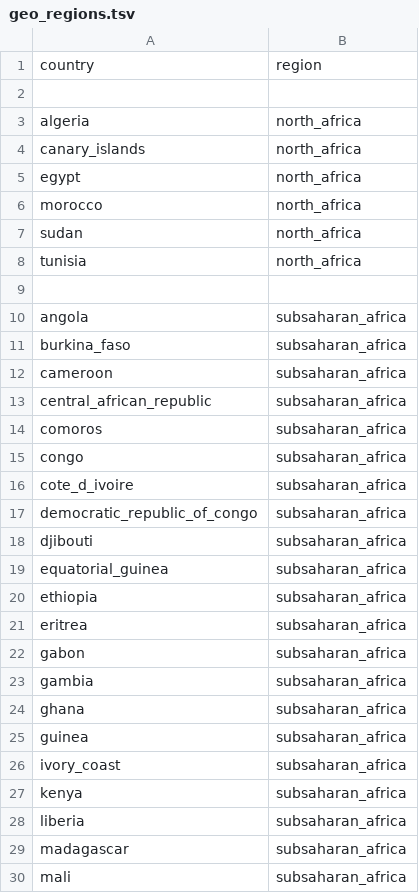
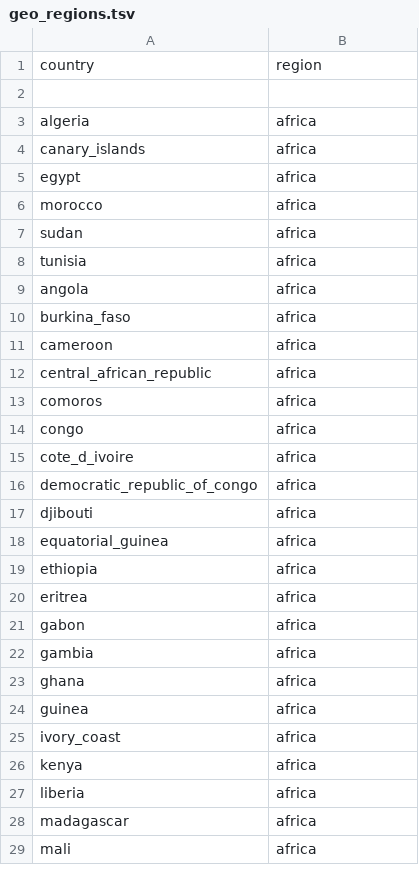
Before and after one commit to nextstrain/fauna, a TSV file: source-data/geo_regions.tsv, drawn as a sheet; only a part is shown; the diff covers the shown part only.

Commit message:
Further collapse to 10 regions

```diff
--- a/source-data/geo_regions.tsv
+++ b/source-data/geo_regions.tsv
@@ -2,29 +2,28 @@ country	region
 
-algeria	north_africa
-canary_islands	north_africa
-egypt	north_africa
-morocco	north_africa
-sudan	north_africa
-tunisia	north_africa
-
-angola	subsaharan_africa
-burkina_faso	subsaharan_africa
-cameroon	subsaharan_africa
-central_african_republic	subsaharan_africa
-comoros	subsaharan_africa
-congo	subsaharan_africa
-cote_d_ivoire	subsaharan_africa
-democratic_republic_of_congo	subsaharan_africa
-djibouti	subsaharan_africa
-equatorial_guinea	subsaharan_africa
-ethiopia	subsaharan_africa
-eritrea	subsaharan_africa
-gabon	subsaharan_africa
-gambia	subsaharan_africa
-ghana	subsaharan_africa
-guinea	subsaharan_africa
-ivory_coast	subsaharan_africa
-kenya	subsaharan_africa
-liberia	subsaharan_africa
-madagascar	subsaharan_africa
-mali	subsaharan_africa
+algeria	africa
+canary_islands	africa
+egypt	africa
+morocco	africa
+sudan	africa
+tunisia	africa
+angola	africa
+burkina_faso	africa
+cameroon	africa
+central_african_republic	africa
+comoros	africa
+congo	africa
+cote_d_ivoire	africa
+democratic_republic_of_congo	africa
+djibouti	africa
+equatorial_guinea	africa
+ethiopia	africa
+eritrea	africa
+gabon	africa
+gambia	africa
+ghana	africa
+guinea	africa
+ivory_coast	africa
+kenya	africa
+liberia	africa
+madagascar	africa
+mali	africa
```
Also changed, not shown: 1 removed row and 49 edited cells elsewhere in this file, source-data/geo_lat_long.tsv.
